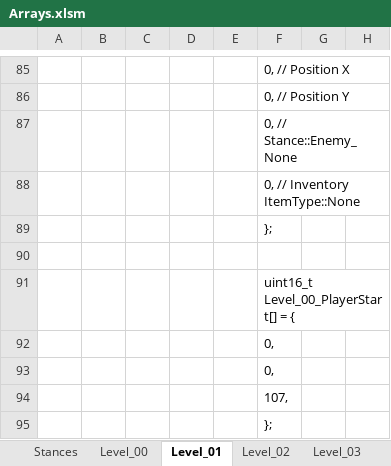
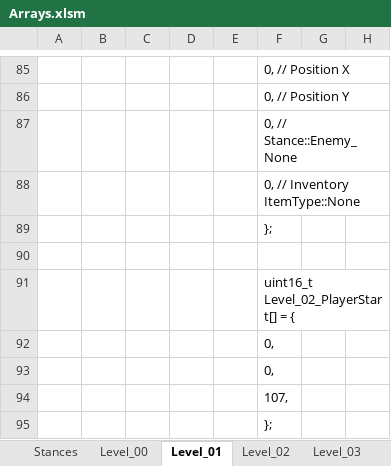
Before and after one commit to Press-Play-On-Tape/ChakanaChallenge, an Excel workbook: Arrays.xlsm, sheet Level_01, drawn as a sheet; only a part is shown, gaps mark what is left out; values as stored, in another font and other column widths than the file's, no borders; charts and pictures not drawn; the diff covers the shown part only; the diff names each change by its address in the sheet, - before the commit and + after, or states it on an @@ line.

```diff
--- a/Arrays.xlsm (sheet Level_01)
+++ b/Arrays.xlsm (sheet Level_01)
-F91: uint16_t Level_00_PlayerStart[] = {
+F91: uint16_t Level_02_PlayerStart[] = {
```
Also changed, not shown: 18 edited cells elsewhere in this sheet, sheet Level_02, sheet Level_00, sheet Level_03, sheet Stances, charts or pictures, 11 other files.
